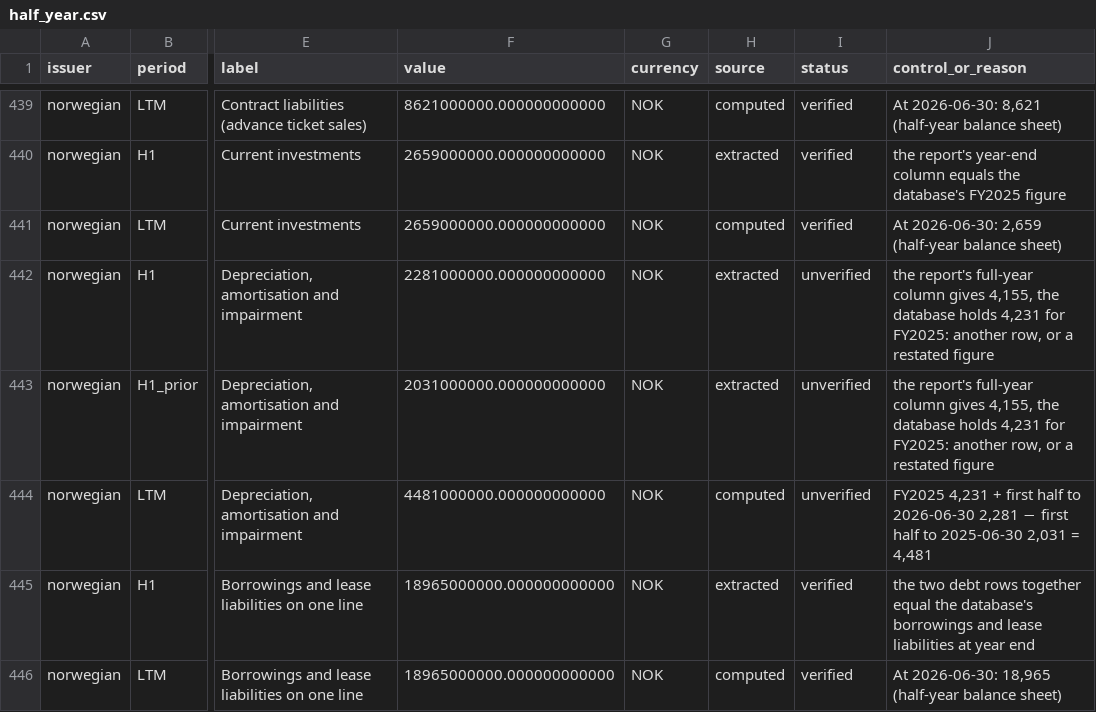
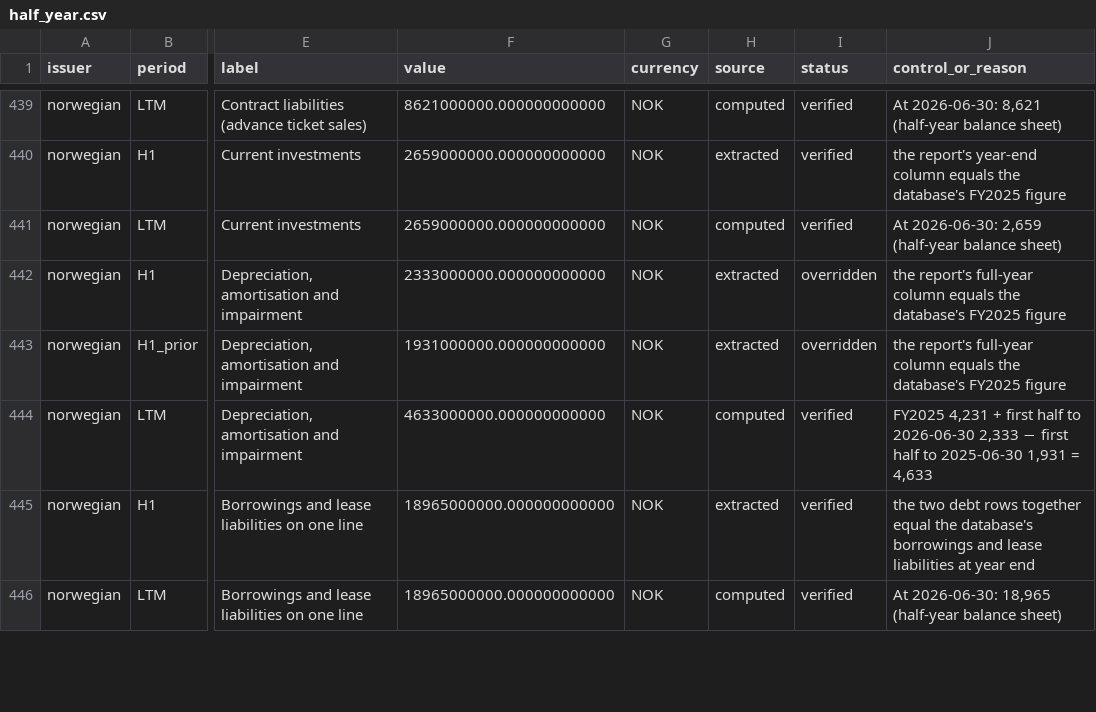
Before and after one commit to imi79/airlines-analyzer, a CSV file: docs/m10/half_year.csv, drawn as a sheet; only a part is shown, gaps mark what is left out; the diff covers the shown part only; the diff names each change by its address in the sheet, - before the commit and + after, or states it on an @@ line.

Commit message:
M10: apply the reviews of the flagged half-year lines, at Imane's request
Each line was checked against its page and against the composition of the annual figure:
4 corrections (ADP capex, Norwegian D&A, Aena D&A and capex) and 11 approvals. A correction
may name its rows: code reads them from the page, refuses the correction if they do not give
its values, and runs the control against the database again. The answer key is scored on the
machine's reading before review (56 of 58, 0 wrong), the reviewed state counted apart
(58 of 58). Watchlist at LTM: 3 triggers fired.

```diff
--- a/docs/m10/half_year.csv
+++ b/docs/m10/half_year.csv
-F442 (value): 2281000000.000000000000
+F442 (value): 2333000000.000000000000
-I442:I443 (status): unverified
+I442:I443 (status): overridden
-J442:J443 (control_or_reason): …full-year column gives 4,155, the database holds 4,231 for FY2025: another row, or a restated figure
+J442:J443 (control_or_reason): …full-year column equals the database's FY2025 figure
-F443 (value): 2031000000.000000000000
+F443 (value): 1931000000.000000000000
-F444 (value): 4481000000.000000000000
+F444 (value): 4633000000.000000000000
-I444 (status): unverified
+I444 (status): verified
-J444 (control_or_reason): …to 2026-06-30 2,281 − first half to 2025-06-30 2,031 = 4,481
+J444 (control_or_reason): …to 2026-06-30 2,333 − first half to 2025-06-30 1,931 = 4,633
```
Also changed, not shown: 138 edited cells elsewhere in this file, 12 other files.
